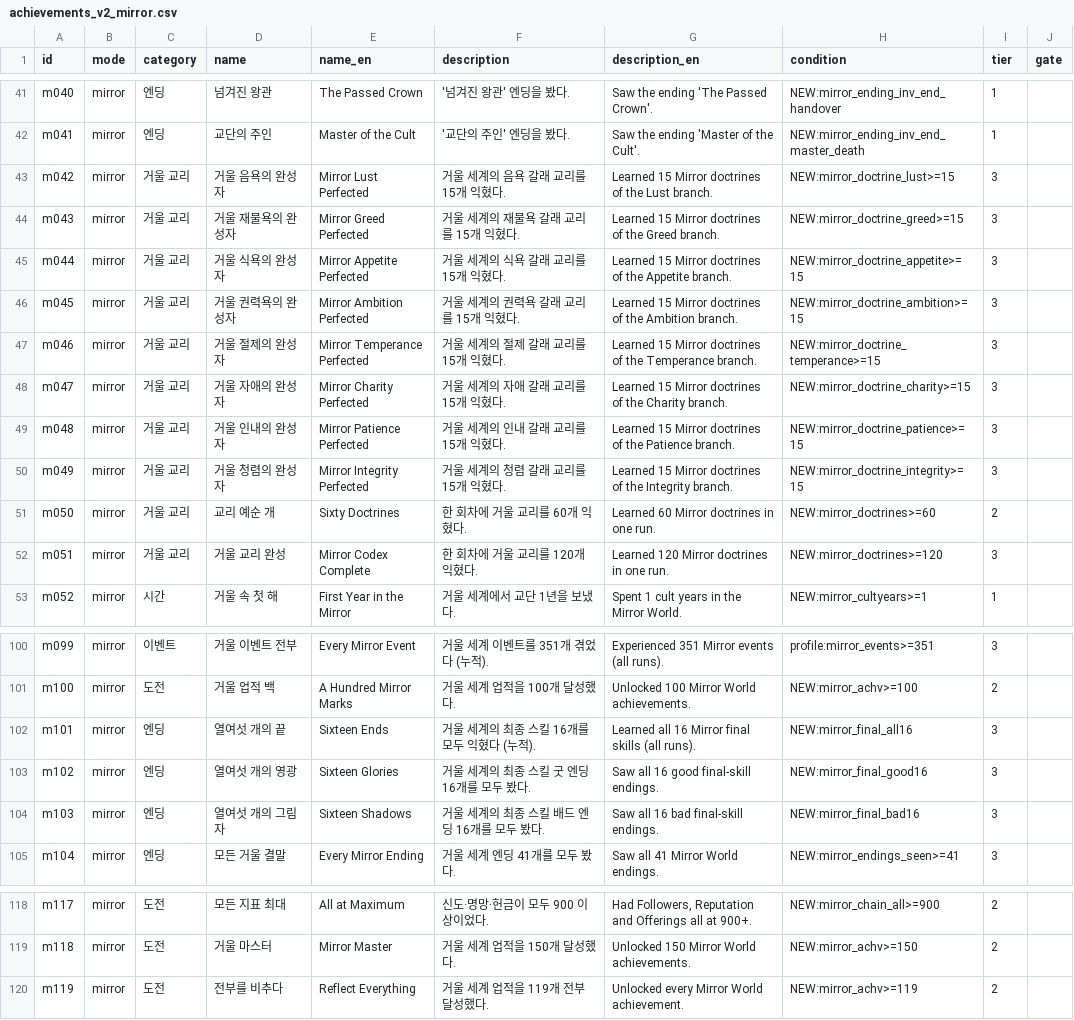
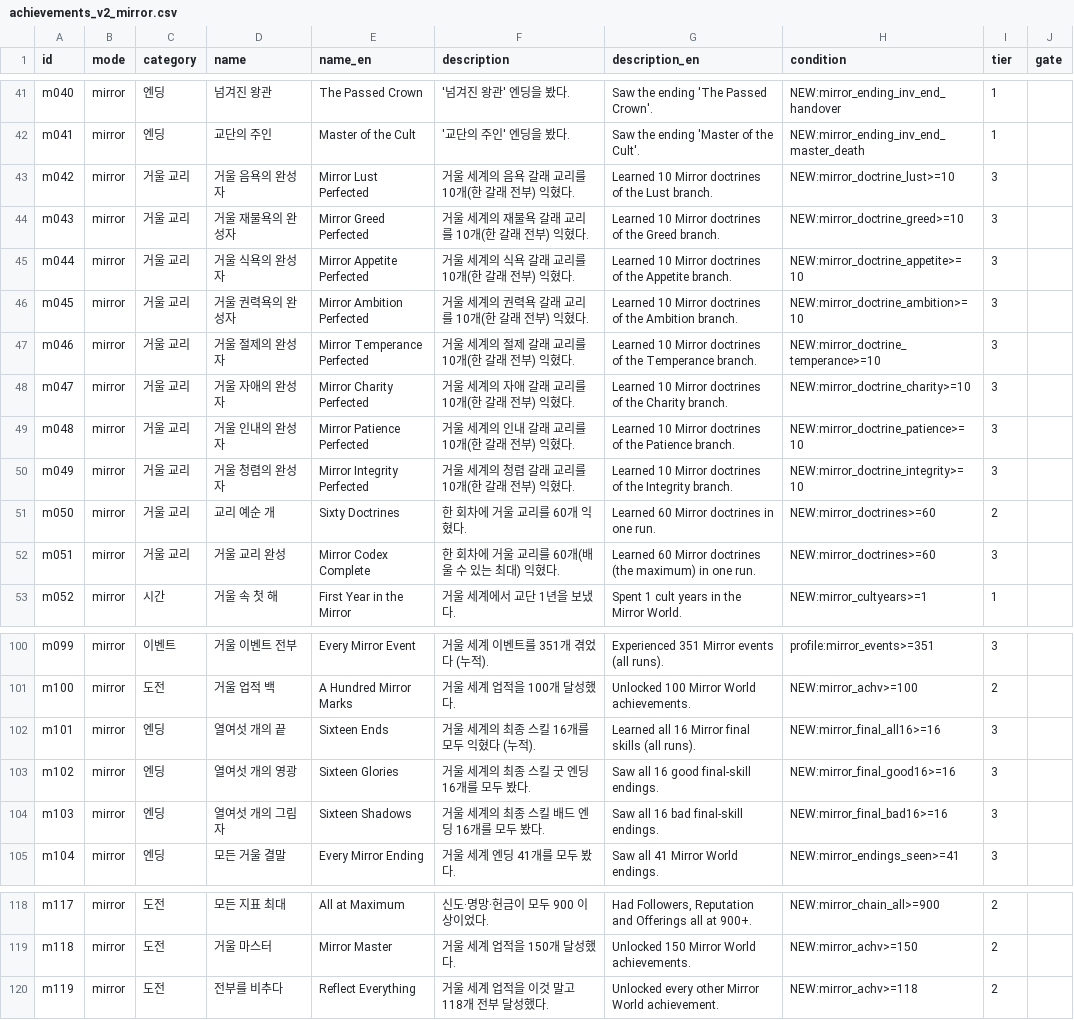
Before and after one commit to Semel-0421/XXXcult-simulator, a CSV file: Docs/achievements_v2_mirror.csv, drawn as a sheet; only a part is shown, gaps mark what is left out.

```diff
--- a/Docs/achievements_v2_mirror.csv
+++ b/Docs/achievements_v2_mirror.csv
@@ -42,12 +42,12 @@ m040,mirror,엔딩,넘겨진 왕관,The Passed Crown,'넘겨진 왕관' 엔딩
 m041,mirror,엔딩,교단의 주인,Master of the Cult,'교단의 주인' 엔딩을 봤다.,Saw the ending 'Master of the Cult'.,NEW:mirror_ending_inv_end_master_death,1,
-m042,mirror,거울 교리,거울 음욕의 완성자,Mirror Lust Perfected,거울 세계의 음욕 갈래 교리를 15개 익혔다.,Learned 15 Mirror doctrines of the Lust branch.,NEW:mirror_doctrine_lust>=15,3,
-m043,mirror,거울 교리,거울 재물욕의 완성자,Mirror Greed Perfected,거울 세계의 재물욕 갈래 교리를 15개 익혔다.,Learned 15 Mirror doctrines of the Greed branch.,NEW:mirror_doctrine_greed>=15,3,
-m044,mirror,거울 교리,거울 식욕의 완성자,Mirror Appetite Perfected,거울 세계의 식욕 갈래 교리를 15개 익혔다.,Learned 15 Mirror doctrines of the Appetite branch.,NEW:mirror_doctrine_appetite>=15,3,
-m045,mirror,거울 교리,거울 권력욕의 완성자,Mirror Ambition Perfected,거울 세계의 권력욕 갈래 교리를 15개 익혔다.,Learned 15 Mirror doctrines of the Ambition branch.,NEW:mirror_doctrine_ambition>=15,3,
-m046,mirror,거울 교리,거울 절제의 완성자,Mirror Temperance Perfected,거울 세계의 절제 갈래 교리를 15개 익혔다.,Learned 15 Mirror doctrines of the Temperance branch.,NEW:mirror_doctrine_temperance>=15,3,
-m047,mirror,거울 교리,거울 자애의 완성자,Mirror Charity Perfected,거울 세계의 자애 갈래 교리를 15개 익혔다.,Learned 15 Mirror doctrines of the Charity branch.,NEW:mirror_doctrine_charity>=15,3,
-m048,mirror,거울 교리,거울 인내의 완성자,Mirror Patience Perfected,거울 세계의 인내 갈래 교리를 15개 익혔다.,Learned 15 Mirror doctrines of the Patience branch.,NEW:mirror_doctrine_patience>=15,3,
-m049,mirror,거울 교리,거울 청렴의 완성자,Mirror Integrity Perfected,거울 세계의 청렴 갈래 교리를 15개 익혔다.,Learned 15 Mirror doctrines of the Integrity branch.,NEW:mirror_doctrine_integrity>=15,3,
+m042,mirror,거울 교리,거울 음욕의 완성자,Mirror Lust Perfected,거울 세계의 음욕 갈래 교리를 10개(한 갈래 전부) 익혔다.,Learned 10 Mirror doctrines of the Lust branch.,NEW:mirror_doctrine_lust>=10,3,
+m043,mirror,거울 교리,거울 재물욕의 완성자,Mirror Greed Perfected,거울 세계의 재물욕 갈래 교리를 10개(한 갈래 전부) 익혔다.,Learned 10 Mirror doctrines of the Greed branch.,NEW:mirror_doctrine_greed>=10,3,
+m044,mirror,거울 교리,거울 식욕의 완성자,Mirror Appetite Perfected,거울 세계의 식욕 갈래 교리를 10개(한 갈래 전부) 익혔다.,Learned 10 Mirror doctrines of the Appetite branch.,NEW:mirror_doctrine_appetite>=10,3,
+m045,mirror,거울 교리,거울 권력욕의 완성자,Mirror Ambition Perfected,거울 세계의 권력욕 갈래 교리를 10개(한 갈래 전부) 익혔다.,Learned 10 Mirror doctrines of the Ambition branch.,NEW:mirror_doctrine_ambition>=10,3,
+m046,mirror,거울 교리,거울 절제의 완성자,Mirror Temperance Perfected,거울 세계의 절제 갈래 교리를 10개(한 갈래 전부) 익혔다.,Learned 10 Mirror doctrines of the Temperance branch.,NEW:mirror_doctrine_temperance>=10,3,
+m047,mirror,거울 교리,거울 자애의 완성자,Mirror Charity Perfected,거울 세계의 자애 갈래 교리를 10개(한 갈래 전부) 익혔다.,Learned 10 Mirror doctrines of the Charity branch.,NEW:mirror_doctrine_charity>=10,3,
+m048,mirror,거울 교리,거울 인내의 완성자,Mirror Patience Perfected,거울 세계의 인내 갈래 교리를 10개(한 갈래 전부) 익혔다.,Learned 10 Mirror doctrines of the Patience branch.,NEW:mirror_doctrine_patience>=10,3,
+m049,mirror,거울 교리,거울 청렴의 완성자,Mirror Integrity Perfected,거울 세계의 청렴 갈래 교리를 10개(한 갈래 전부) 익혔다.,Learned 10 Mirror doctrines of the Integrity branch.,NEW:mirror_doctrine_integrity>=10,3,
 m050,mirror,거울 교리,교리 예순 개,Sixty Doctrines,한 회차에 거울 교리를 60개 익혔다.,Learned 60 Mirror doctrines in one run.,NEW:mirror_doctrines>=60,2,
-m051,mirror,거울 교리,거울 교리 완성,Mirror Codex Complete,한 회차에 거울 교리를 120개 익혔다.,Learned 120 Mirror doctrines in one run.,NEW:mirror_doctrines>=120,3,
+m051,mirror,거울 교리,거울 교리 완성,Mirror Codex Complete,한 회차에 거울 교리를 60개(배울 수 있는 최대) 익혔다.,Learned 60 Mirror doctrines (the maximum) in one run.,NEW:mirror_doctrines>=60,3,
 m052,mirror,시간,거울 속 첫 해,First Year in the Mirror,거울 세계에서 교단 1년을 보냈다.,Spent 1 cult years in the Mirror World.,NEW:mirror_cultyears>=1,1,
@@ -101,5 +101,5 @@ m099,mirror,이벤트,거울 이벤트 전부,Every Mirror Event,거울 세계
 m100,mirror,도전,거울 업적 백,A Hundred Mirror Marks,거울 세계 업적을 100개 달성했다.,Unlocked 100 Mirror World achievements.,NEW:mirror_achv>=100,2,
-m101,mirror,엔딩,열여섯 개의 끝,Sixteen Ends,거울 세계의 최종 스킬 16개를 모두 익혔다 (누적).,Learned all 16 Mirror final skills (all runs).,NEW:mirror_final_all16,3,
-m102,mirror,엔딩,열여섯 개의 영광,Sixteen Glories,거울 세계의 최종 스킬 굿 엔딩 16개를 모두 봤다.,Saw all 16 good final-skill endings.,NEW:mirror_final_good16,3,
-m103,mirror,엔딩,열여섯 개의 그림자,Sixteen Shadows,거울 세계의 최종 스킬 배드 엔딩 16개를 모두 봤다.,Saw all 16 bad final-skill endings.,NEW:mirror_final_bad16,3,
+m101,mirror,엔딩,열여섯 개의 끝,Sixteen Ends,거울 세계의 최종 스킬 16개를 모두 익혔다 (누적).,Learned all 16 Mirror final skills (all runs).,NEW:mirror_final_all16>=16,3,
+m102,mirror,엔딩,열여섯 개의 영광,Sixteen Glories,거울 세계의 최종 스킬 굿 엔딩 16개를 모두 봤다.,Saw all 16 good final-skill endings.,NEW:mirror_final_good16>=16,3,
+m103,mirror,엔딩,열여섯 개의 그림자,Sixteen Shadows,거울 세계의 최종 스킬 배드 엔딩 16개를 모두 봤다.,Saw all 16 bad final-skill endings.,NEW:mirror_final_bad16>=16,3,
 m104,mirror,엔딩,모든 거울 결말,Every Mirror Ending,거울 세계 엔딩 41개를 모두 봤다.,Saw all 41 Mirror World endings.,NEW:mirror_endings_seen>=41,3,
@@ -119,2 +119,2 @@ m117,mirror,도전,모든 지표 최대,All at Maximum,신도·명망·헌금이
 m118,mirror,도전,거울 마스터,Mirror Master,거울 세계 업적을 150개 달성했다.,Unlocked 150 Mirror World achievements.,NEW:mirror_achv>=150,2,
-m119,mirror,도전,전부를 비추다,Reflect Everything,거울 세계 업적을 119개 전부 달성했다.,Unlocked every Mirror World achievement.,NEW:mirror_achv>=119,2,
+m119,mirror,도전,전부를 비추다,Reflect Everything,거울 세계 업적을 이것 말고 118개 전부 달성했다.,Unlocked every other Mirror World achievement.,NEW:mirror_achv>=118,2,
```
Also changed, not shown: Docs/achievements_v2_hidden.csv, Docs/achievements_v2_normal.csv, 16 other files.
